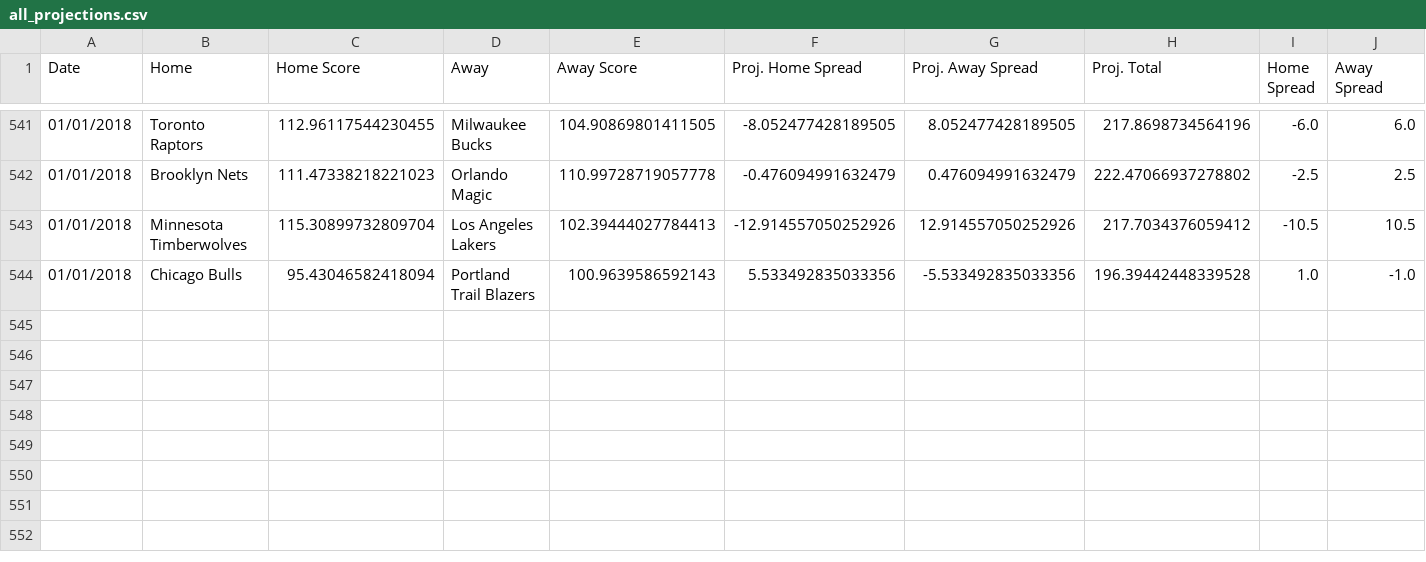
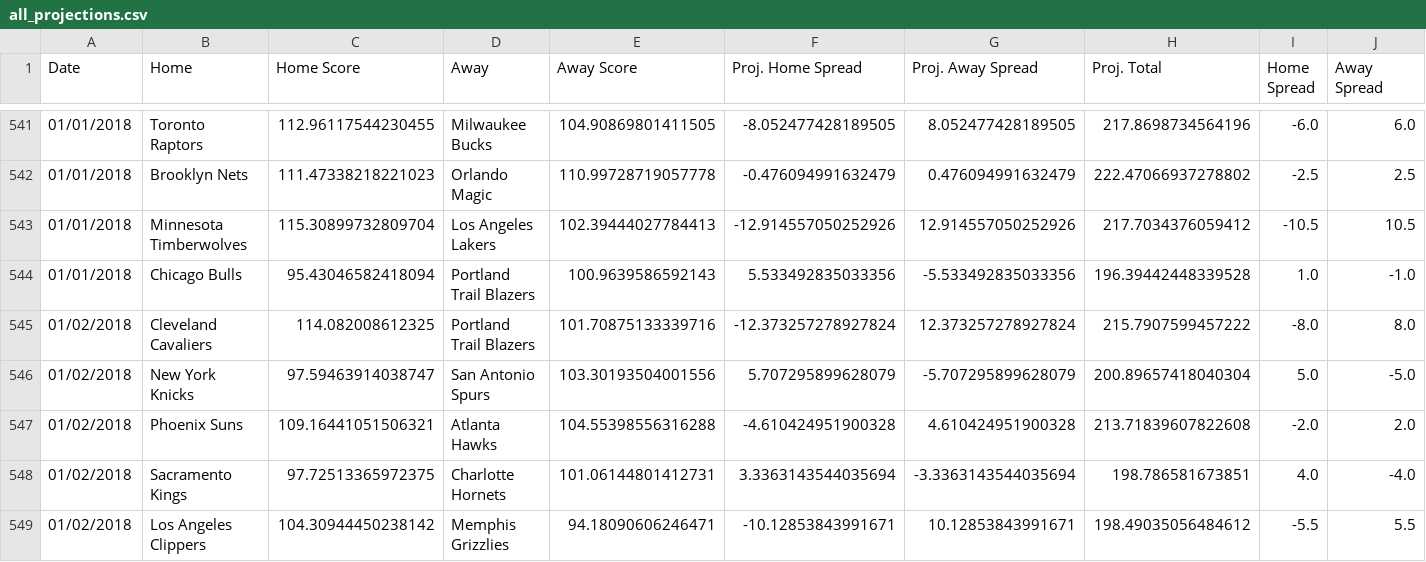
Before and after one commit to RyanOhara/SAM, a CSV file: all_projections.csv, drawn as a sheet; only a part is shown, gaps mark what is left out; rows hold the shown columns only; the diff names each change by its address in the sheet, - before the commit and + after, or states it on an @@ line.

```diff
--- a/all_projections.csv
+++ b/all_projections.csv
+row 545: 01/02/2018 | Cleveland Cavaliers | 114.082008612325 | Portland Trail Blazers | 101.70875133339716 | -12.373257278927824 | 12.373257278927824 | 215.7907599457222 | -8.0 | 8.0
+row 546: 01/02/2018 | New York Knicks | 97.59463914038747 | San Antonio Spurs | 103.30193504001556 | 5.707295899628079 | -5.707295899628079 | 200.89657418040304 | 5.0 | -5.0
+row 547: 01/02/2018 | Phoenix Suns | 109.16441051506321 | Atlanta Hawks | 104.55398556316288 | -4.610424951900328 | 4.610424951900328 | 213.71839607822608 | -2.0 | 2.0
+row 548: 01/02/2018 | Sacramento Kings | 97.72513365972375 | Charlotte Hornets | 101.06144801412731 | 3.3363143544035694 | -3.3363143544035694 | 198.786581673851 | 4.0 | -4.0
+row 549: 01/02/2018 | Los Angeles Clippers | 104.30944450238142 | Memphis Grizzlies | 94.18090606246471 | -10.12853843991671 | 10.12853843991671 | 198.49035056484612 | -5.5 | 5.5
```
Also changed, not shown: injury_updates.csv, pace_hca.csv, 4 other files.
